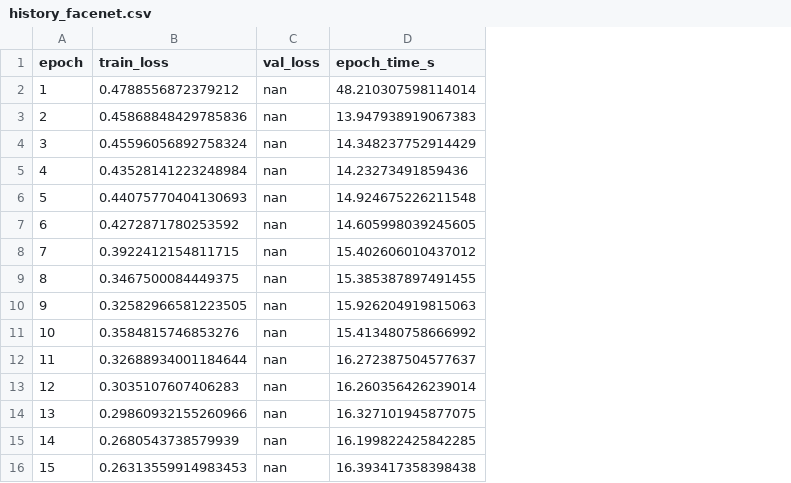
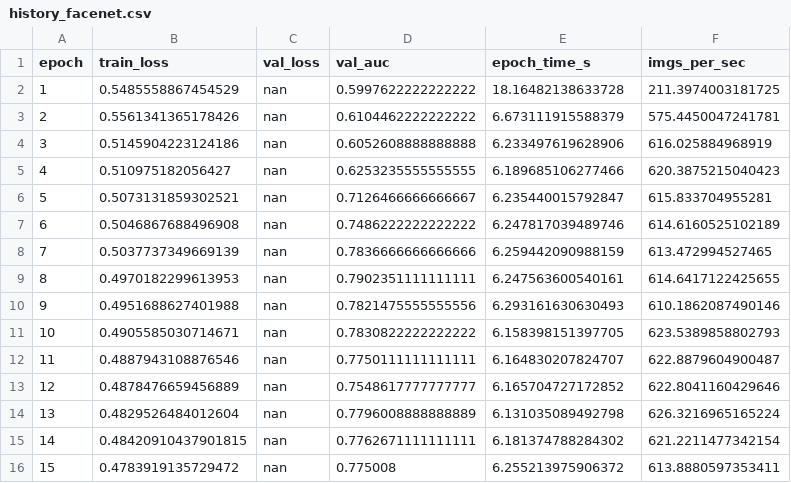
Before and after one commit to grizzleyyybear/mdie, a CSV file: research_v2/results/history_facenet.csv, drawn as a sheet; only a part is shown; addresses are those after the commit; the diff covers the shown part only; the diff names each change by its address in the sheet, - before the commit and + after, or states it on an @@ line.

```diff
--- a/research_v2/results/history_facenet.csv
+++ b/research_v2/results/history_facenet.csv
+column D (val_auc), rows 2-16: 0.5997622222222222 | 0.6104462222222222 | 0.6052608888888888 | 0.6253235555555555 | 0.7126466666666667 | 0.7486222222222222 | 0.7836666666666666 | 0.7902351111111111 | 0.7821475555555556 | 0.7830822222222222 | 0.7750111111111111 | 0.7548617777777777 | 0.7796008888888889 | 0.7762671111111111 | 0.775008
+column F (imgs_per_sec), rows 2-16: 211.3974003181725 | 575.4450047241781 | 616.025884968919 | 620.3875215040423 | 615.833704955281 | 614.6160525102189 | 613.472994527465 | 614.6417122425655 | 610.1862087490146 | 623.5389858802793 | 622.8879604900487 | 622.8041160429646 | 626.3216965165224 | 621.2211477342154 | 613.8880597353411
-B2 (train_loss): 0.4788556872379212
+B2 (train_loss): 0.5485558867454529
-E2 (epoch_time_s): 48.210307598114014
+E2 (epoch_time_s): 18.16482138633728
-B3 (train_loss): 0.45868848429785836
+B3 (train_loss): 0.5561341365178426
-E3 (epoch_time_s): 13.947938919067383
+E3 (epoch_time_s): 6.673111915588379
-B4 (train_loss): 0.45596056892758324
+B4 (train_loss): 0.5145904223124186
-E4 (epoch_time_s): 14.348237752914429
+E4 (epoch_time_s): 6.233497619628906
-B5 (train_loss): 0.43528141223248984
+B5 (train_loss): 0.510975182056427
-E5 (epoch_time_s): 14.23273491859436
+E5 (epoch_time_s): 6.189685106277466
-B6 (train_loss): 0.44075770404130693
+B6 (train_loss): 0.5073131859302521
-E6 (epoch_time_s): 14.924675226211548
+E6 (epoch_time_s): 6.235440015792847
-B7 (train_loss): 0.4272871780253592
+B7 (train_loss): 0.5046867688496908
-E7 (epoch_time_s): 14.605998039245605
+E7 (epoch_time_s): 6.247817039489746
-B8 (train_loss): 0.3922412154811715
+B8 (train_loss): 0.5037737349669139
-E8 (epoch_time_s): 15.402606010437012
+E8 (epoch_time_s): 6.259442090988159
-B9 (train_loss): 0.3467500084449375
+B9 (train_loss): 0.4970182299613953
-E9 (epoch_time_s): 15.385387897491455
+E9 (epoch_time_s): 6.247563600540161
-B10 (train_loss): 0.32582966581223505
+B10 (train_loss): 0.4951688627401988
-E10 (epoch_time_s): 15.926204919815063
+E10 (epoch_time_s): 6.293161630630493
-B11 (train_loss): 0.3584815746853276
+B11 (train_loss): 0.4905585030714671
-E11 (epoch_time_s): 15.413480758666992
+E11 (epoch_time_s): 6.158398151397705
-B12 (train_loss): 0.32688934001184644
+B12 (train_loss): 0.4887943108876546
-E12 (epoch_time_s): 16.272387504577637
+E12 (epoch_time_s): 6.164830207824707
-B13 (train_loss): 0.3035107607406283
+B13 (train_loss): 0.4878476659456889
-E13 (epoch_time_s): 16.260356426239014
+E13 (epoch_time_s): 6.165704727172852
-B14 (train_loss): 0.29860932155260966
+B14 (train_loss): 0.4829526484012604
-E14 (epoch_time_s): 16.327101945877075
+E14 (epoch_time_s): 6.131035089492798
-B15 (train_loss): 0.2680543738579939
+B15 (train_loss): 0.48420910437901815
-E15 (epoch_time_s): 16.199822425842285
+E15 (epoch_time_s): 6.181374788284302
-B16 (train_loss): 0.26313559914983453
+B16 (train_loss): 0.4783919135729472
-E16 (epoch_time_s): 16.393417358398438
+E16 (epoch_time_s): 6.255213975906372
```
Also changed, not shown: 70 edited cells elsewhere in this file, research_v2/results/history_arcface.csv, research_v2/results/history_cosface.csv, 20 other files.
